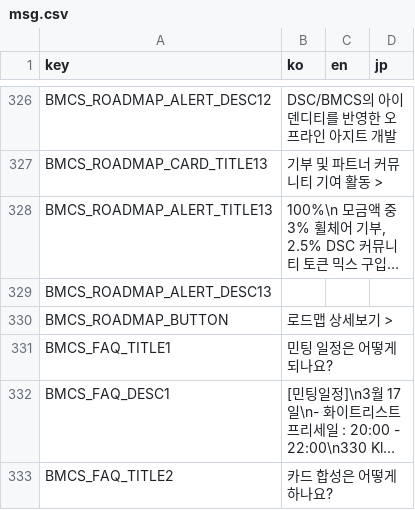
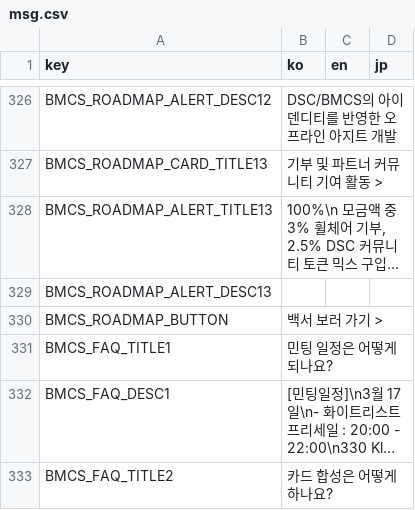
Before and after one commit to dogesoundclub/dsc-app-v3, a CSV file: docs/msg.csv, drawn as a sheet; only a part is shown, gaps mark what is left out; long unchanged cells end in …; the diff names each change by its address in the sheet, - before the commit and + after, or states it on an @@ line.

```diff
--- a/docs/msg.csv
+++ b/docs/msg.csv
-B330 (ko): 로드맵 상세보기 >
+B330 (ko): 백서 보러 가기 >
```
Also changed, not shown: 2 other files.
